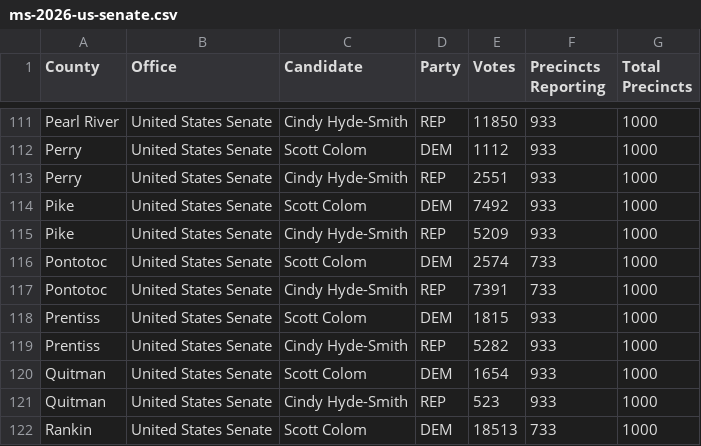
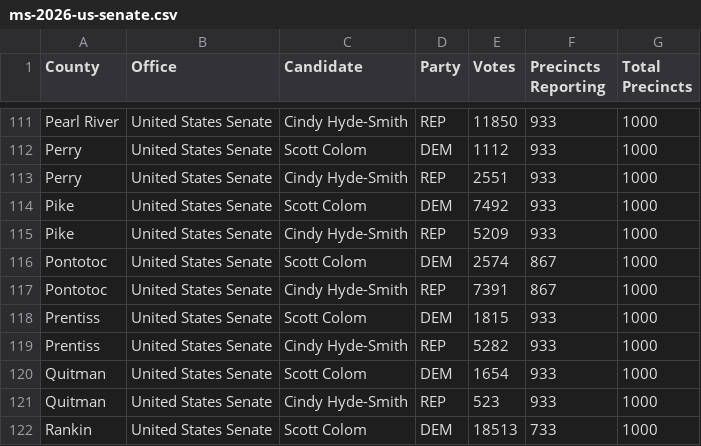
Before and after one commit to cblais75/maine-needle, a CSV file: public/official/ms-2026-us-senate.csv, drawn as a sheet; only a part is shown, gaps mark what is left out; the diff covers the shown part only.

```diff
--- a/public/official/ms-2026-us-senate.csv
+++ b/public/official/ms-2026-us-senate.csv
@@ -115,4 +115,4 @@ Pike,United States Senate,Scott Colom,DEM,7492,933,1000
 Pike,United States Senate,Cindy Hyde-Smith,REP,5209,933,1000
-Pontotoc,United States Senate,Scott Colom,DEM,2574,733,1000
-Pontotoc,United States Senate,Cindy Hyde-Smith,REP,7391,733,1000
+Pontotoc,United States Senate,Scott Colom,DEM,2574,867,1000
+Pontotoc,United States Senate,Cindy Hyde-Smith,REP,7391,867,1000
 Prentiss,United States Senate,Scott Colom,DEM,1815,933,1000
```
Also changed, not shown: 28 edited cells elsewhere in this file, 1 other file.
